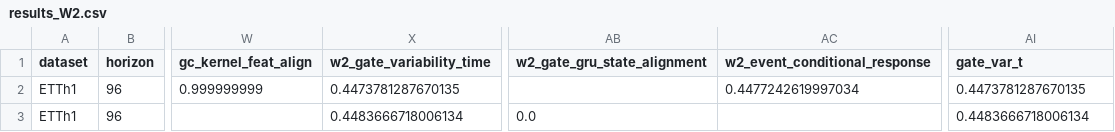
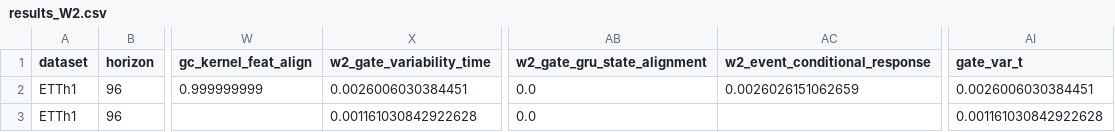
Before and after one commit to PolnareffPark/CTSF-W, a CSV file: results/results_W2.csv, drawn as a sheet; only a part is shown, gaps mark what is left out; the diff names each change by its address in the sheet, - before the commit and + after, or states it on an @@ line.

```diff
--- a/results/results_W2.csv
+++ b/results/results_W2.csv
-X2 (w2_gate_variability_time): 0.4473781287670135
+X2 (w2_gate_variability_time): 0.0026006030384451
-AB2 (w2_gate_gru_state_alignment): (empty)
+AB2 (w2_gate_gru_state_alignment): 0.0
-AC2 (w2_event_conditional_response): 0.4477242619997034
+AC2 (w2_event_conditional_response): 0.0026026151062659
-AI2 (gate_var_t): 0.4473781287670135
+AI2 (gate_var_t): 0.0026006030384451
-X3 (w2_gate_variability_time): 0.4483666718006134
+X3 (w2_gate_variability_time): 0.001161030842922628
-AI3 (gate_var_t): 0.4483666718006134
+AI3 (gate_var_t): 0.001161030842922628
```
Also changed, not shown: 2 other files.
